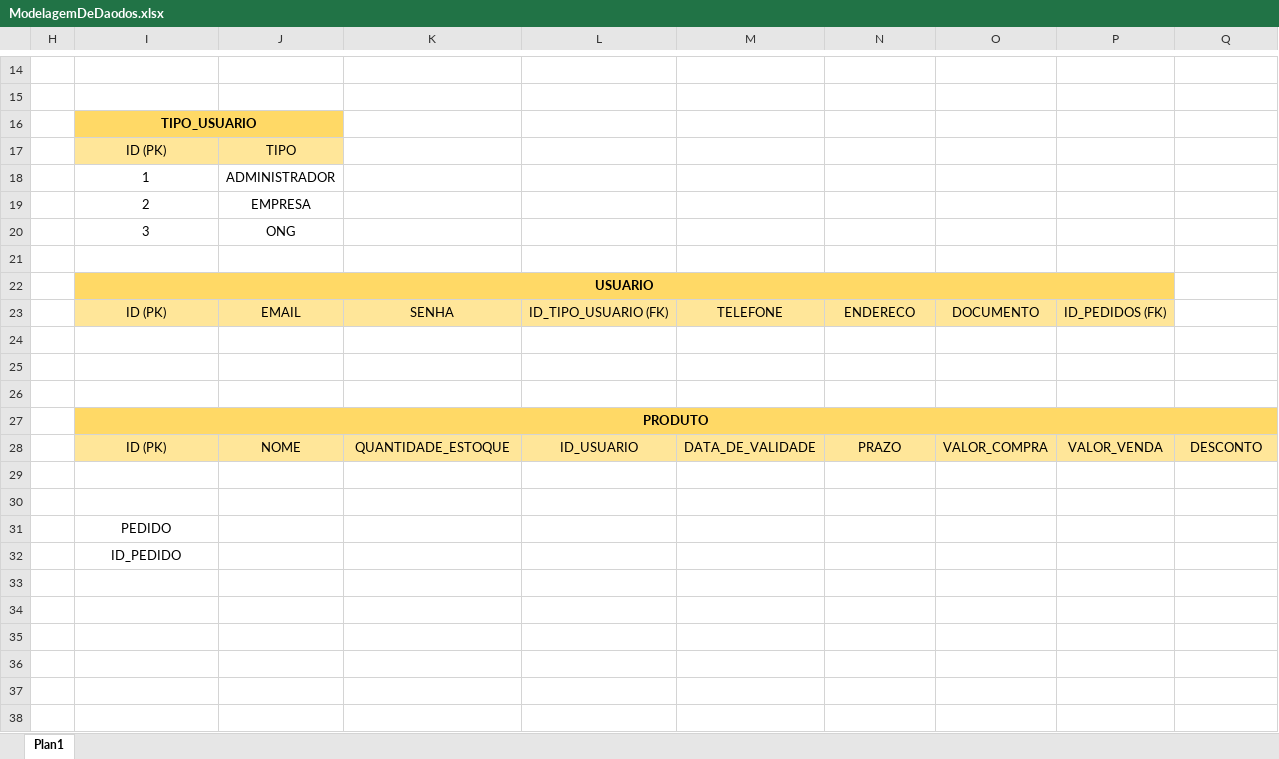
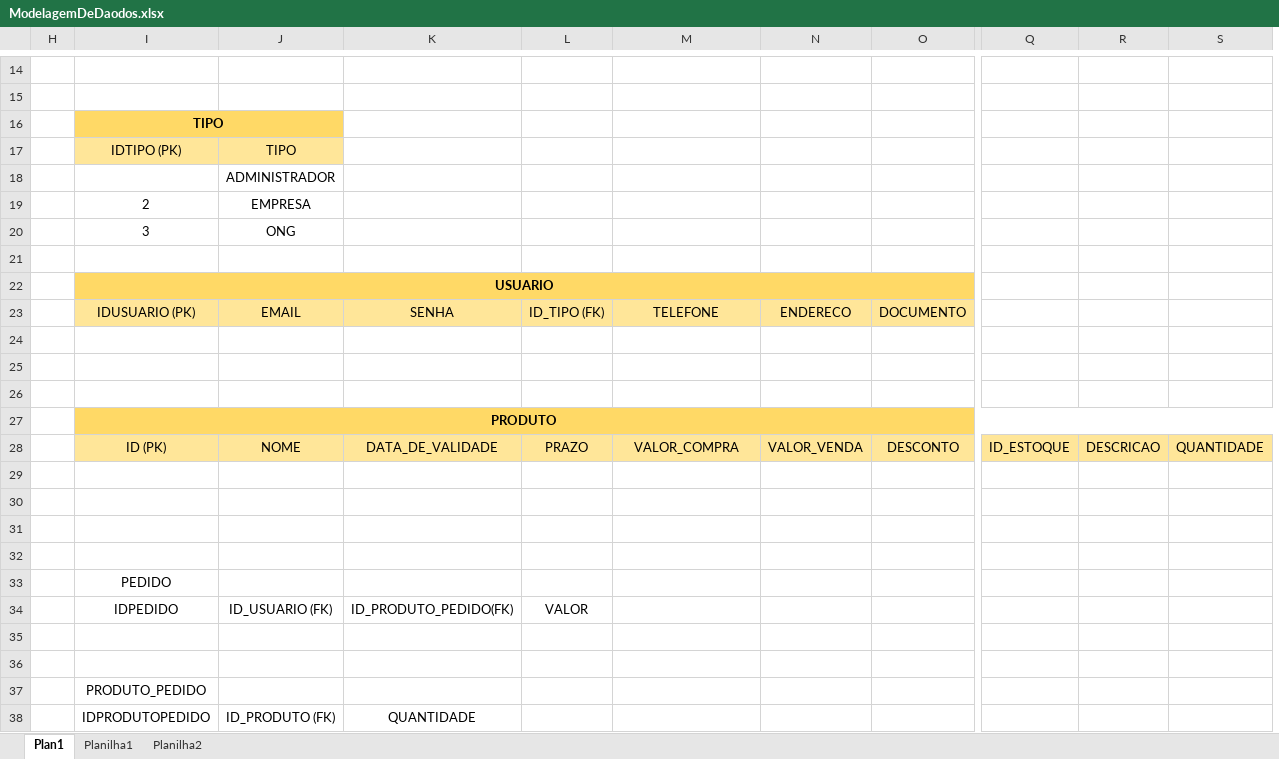
Before and after one commit to Nogueirarenato/projetoIntegrador1, an Excel workbook: Documentacao/Documentos App/ModelagemDeDaodos.xlsx, sheet Plan1, drawn as a sheet; only a part is shown, gaps mark what is left out; values as stored, in another font and other column widths than the file's, no borders; removed rows and columns are numbered as before the commit, all else as after; rows hold the shown columns only; the diff names each change by its address in the sheet, - before the commit and + after, or states it on an @@ line.

```diff
--- a/Documentacao/Documentos App/ModelagemDeDaodos.xlsx (sheet Plan1)
+++ b/Documentacao/Documentos App/ModelagemDeDaodos.xlsx (sheet Plan1)
+sheet tab: Planilha1
+sheet tab: Planilha2
-column L, rows 23-28: ID_TIPO_USUARIO (FK) |  |  |  |  | ID_USUARIO
+column L, rows 23-28: ID_TIPO (FK) |  |  |  |  | PRAZO
-column O, rows 23-28: DOCUMENTO |  |  |  |  | VALOR_COMPRA
-column P, rows 23-28: ID_PEDIDOS (FK) |  |  |  |  | VALOR_VENDA
+column Q, row 28: ID_ESTOQUE
+column R, row 28: DESCRICAO
+column S, row 28: QUANTIDADE
-I16: TIPO_USUARIO
+I16: TIPO
-I17: ID (PK)
+I17: IDTIPO (PK)
-I18: 1
+I18: (empty)
-I22:P22 merged
+I22:O22 merged
-O22 fill: none
+O22 fill: #FFD966
-I23: ID (PK)
+I23: IDUSUARIO (PK)
-O23: (empty)
+O23: DOCUMENTO
-O23 fill: none
+O23 fill: #FFE699
-K28: QUANTIDADE_ESTOQUE
+K28: DATA_DE_VALIDADE
-M28: DATA_DE_VALIDADE
+M28: VALOR_COMPRA
-N28: PRAZO
+N28: VALOR_VENDA
+row 29: (empty)
+row 30: (empty)
+row 34:  | IDPEDIDO | ID_USUARIO (FK) | ID_PRODUTO_PEDIDO(FK) | VALOR
+row 35: (empty)
+row 36: (empty)
-I37: ID_PEDIDO
+I37: PRODUTO_PEDIDO
+row 38:  | IDPRODUTOPEDIDO | ID_PRODUTO (FK) | QUANTIDADE
```
Also changed, not shown: 14 other files.
